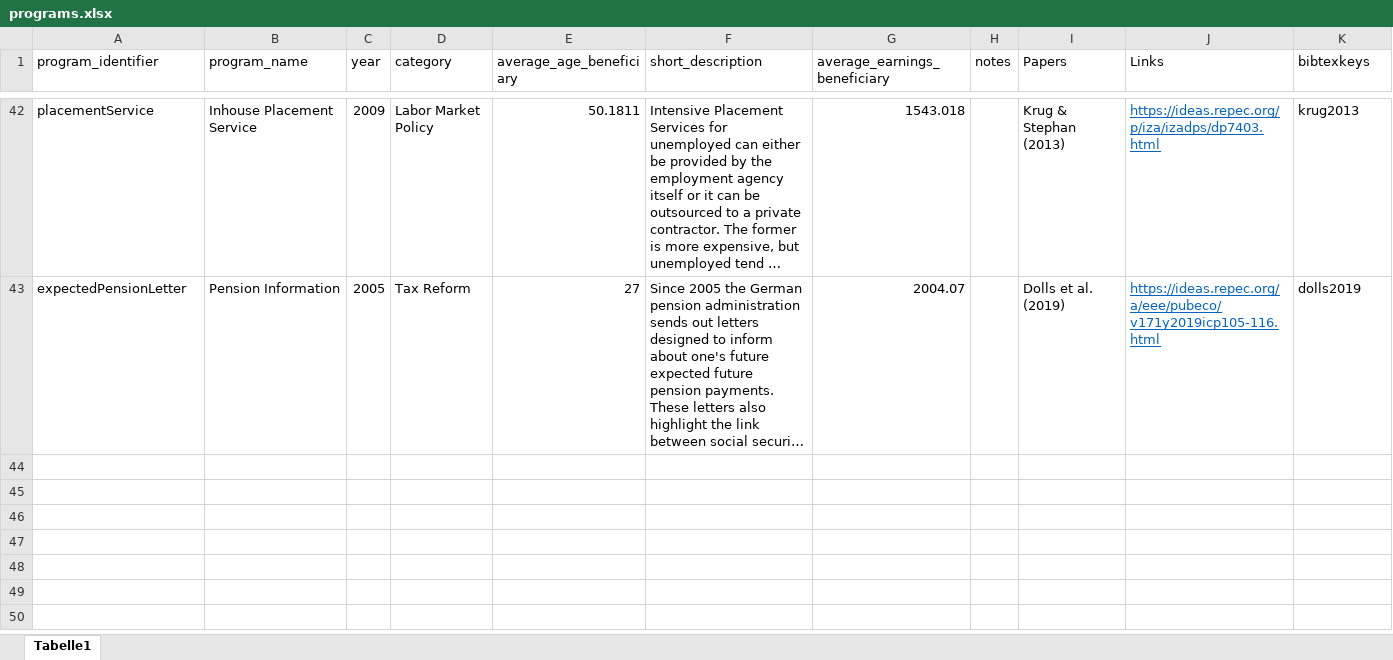
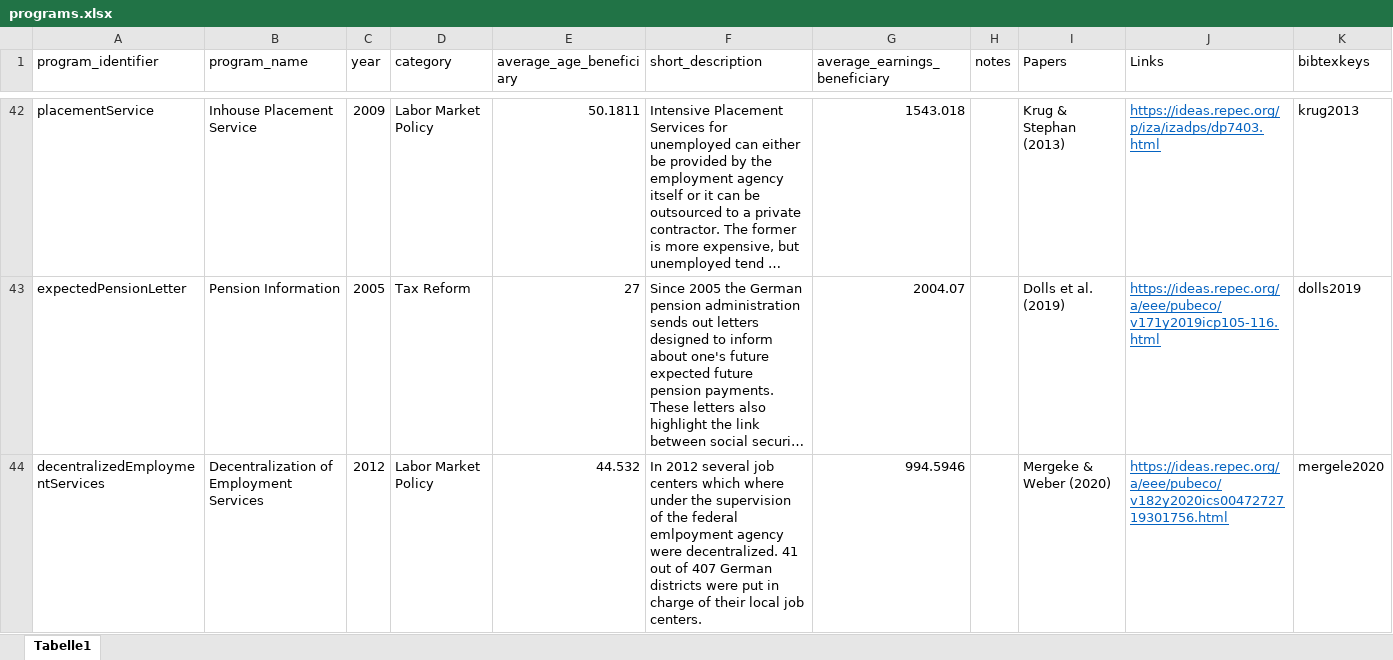
Before and after one commit to sbischl/mvpfDE, an Excel workbook: programs.xlsx, sheet Tabelle1, drawn as a sheet; only a part is shown, gaps mark what is left out; long unchanged cells end in …; values as stored, in another font and other column widths than the file's, no borders; the diff names each change by its address in the sheet, - before the commit and + after, or states it on an @@ line.

Commit message:
added decentralization of job centers based on Mergele & Weber (2020)

```diff
--- a/programs.xlsx (sheet Tabelle1)
+++ b/programs.xlsx (sheet Tabelle1)
+row 44: decentralizedEmploymentServices | Decentralization of Employment Services | 2012 | Labor Market Policy | 44.532 | In 2012 several job centers which where under the supervision of the federal emlpoyment agency were decentralized. 41 out of 407 German districts were put in charge of their local job centers. | 994.5946 |  | Mergeke & Weber (2020) | https://ideas.repec.org/a/eee/pubeco/v182y2020ics0047272719301756.html | mergele2020
```
Also changed, not shown: 3 other files.
